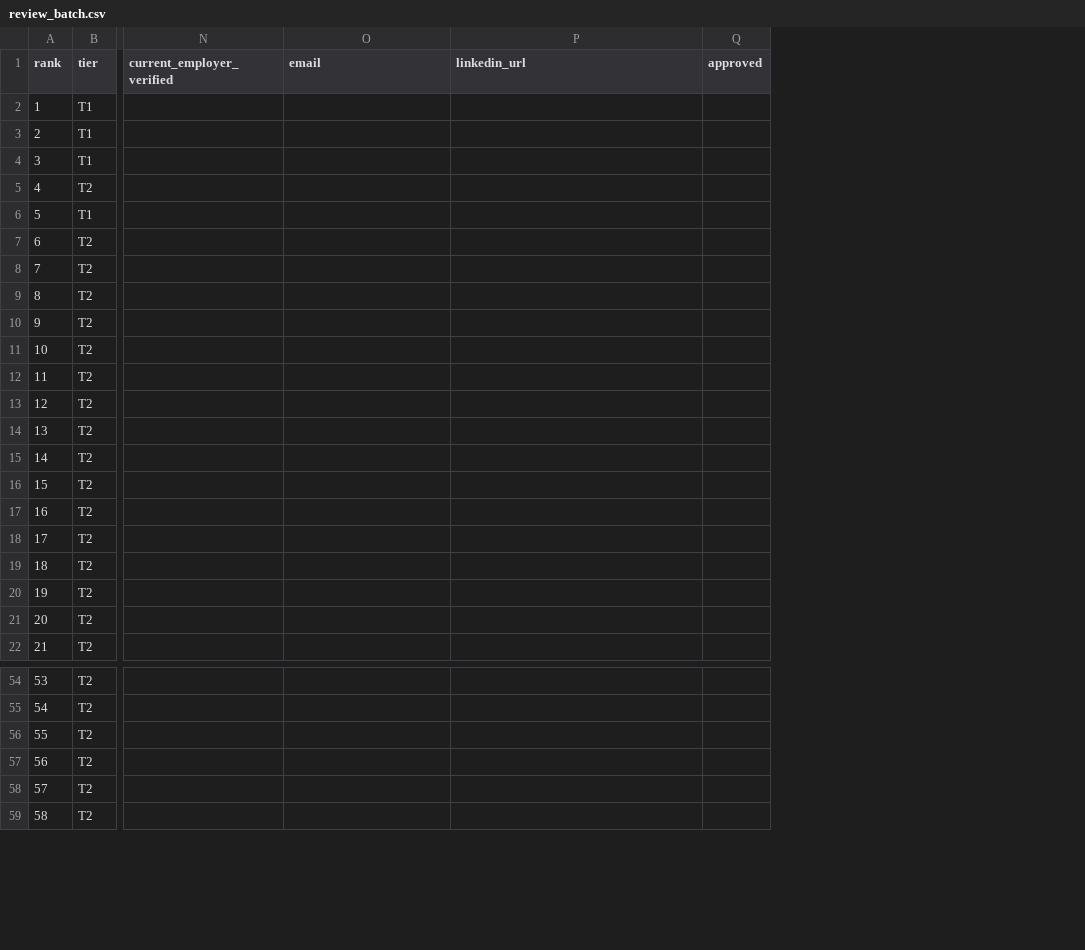
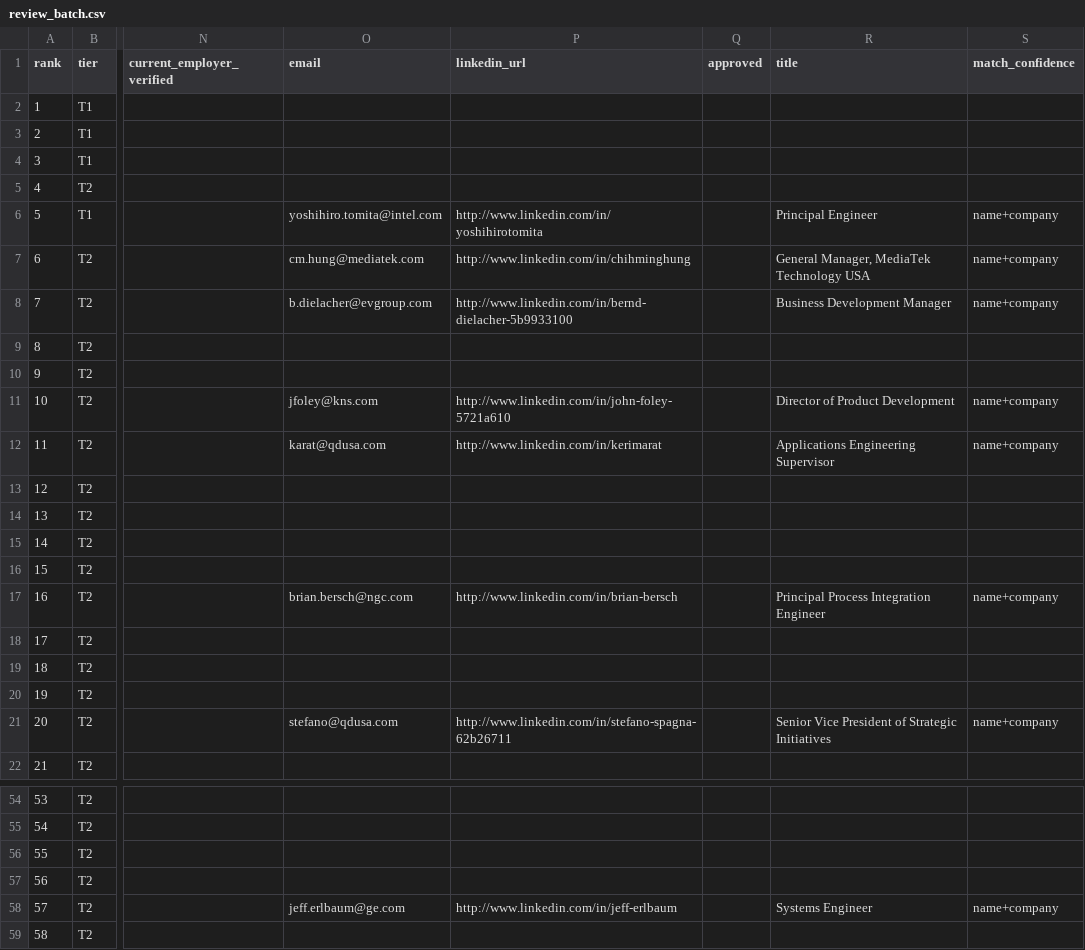
Before and after one commit to dharshinimaru/kara-pipeline, a CSV file: data/review_batch.csv, drawn as a sheet; only a part is shown, gaps mark what is left out; the diff covers the shown part only; the diff names each change by its address in the sheet, - before the commit and + after, or states it on an @@ line.

```diff
--- a/data/review_batch.csv
+++ b/data/review_batch.csv
+column R (title), rows 6-21: Principal Engineer | General Manager, MediaTek Technology USA | Business Development Manager |  |  | Director of Product Development | Applications Engineering Supervisor |  |  |  |  | Principal Process Integration Engineer |  |  |  | Senior Vice President of Strategic Initiatives; row 58: Systems Engineer
+column S (match_confidence), rows 6-21: name+company | name+company | name+company |  |  | name+company | name+company |  |  |  |  | name+company |  |  |  | name+company; row 58: name+company
-O6 (email): (empty)
+O6 (email): yoshihiro.tomita@intel.com
-P6 (linkedin_url): (empty)
+P6 (linkedin_url): http://www.linkedin.com/in/yoshihirotomita
-O7 (email): (empty)
+O7 (email): cm.hung@mediatek.com
-P7 (linkedin_url): (empty)
+P7 (linkedin_url): http://www.linkedin.com/in/chihminghung
-O8 (email): (empty)
+O8 (email): b.dielacher@evgroup.com
-P8 (linkedin_url): (empty)
+P8 (linkedin_url): http://www.linkedin.com/in/bernd-dielacher-5b9933100
-O11 (email): (empty)
+O11 (email): jfoley@kns.com
-P11 (linkedin_url): (empty)
+P11 (linkedin_url): http://www.linkedin.com/in/john-foley-5721a610
-O12 (email): (empty)
+O12 (email): karat@qdusa.com
-P12 (linkedin_url): (empty)
+P12 (linkedin_url): http://www.linkedin.com/in/kerimarat
-O17 (email): (empty)
+O17 (email): brian.bersch@ngc.com
-P17 (linkedin_url): (empty)
+P17 (linkedin_url): http://www.linkedin.com/in/brian-bersch
-O21 (email): (empty)
+O21 (email): stefano@qdusa.com
-P21 (linkedin_url): (empty)
+P21 (linkedin_url): http://www.linkedin.com/in/stefano-spagna-62b26711
-O58 (email): (empty)
+O58 (email): jeff.erlbaum@ge.com
-P58 (linkedin_url): (empty)
+P58 (linkedin_url): http://www.linkedin.com/in/jeff-erlbaum
```
Also changed, not shown: 8 edited cells elsewhere in this file, data/candidates_2026-08-20.csv, 1 other file.
